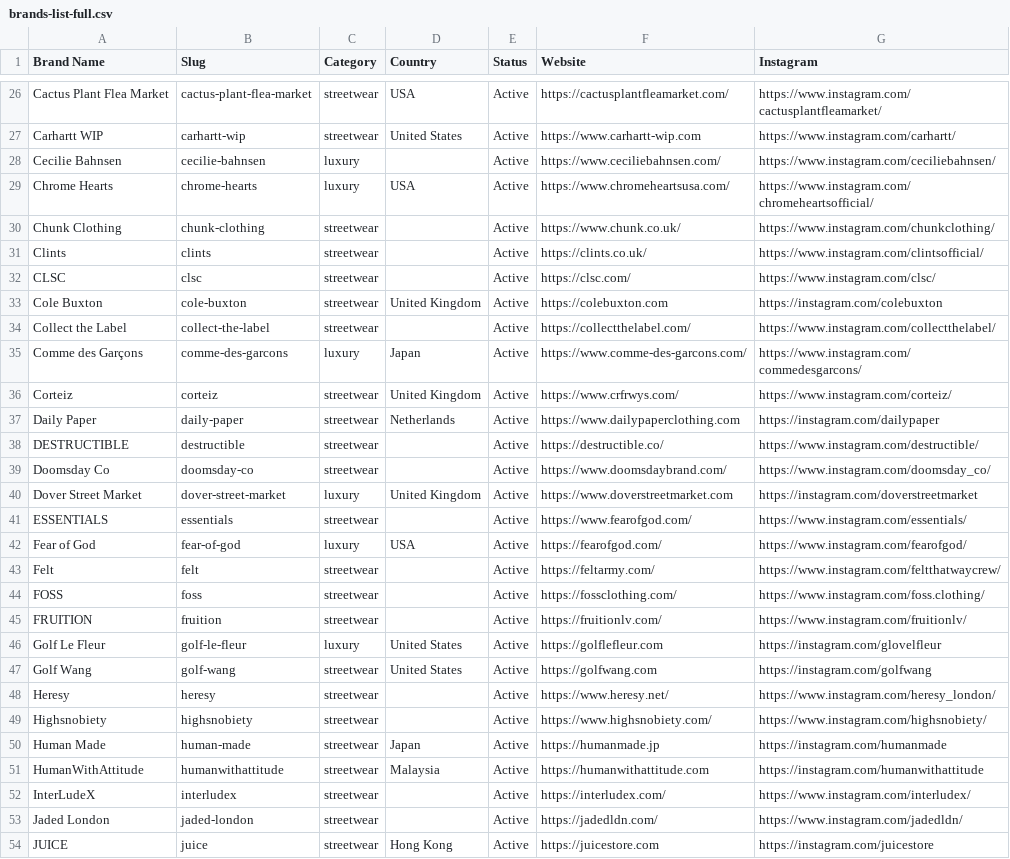
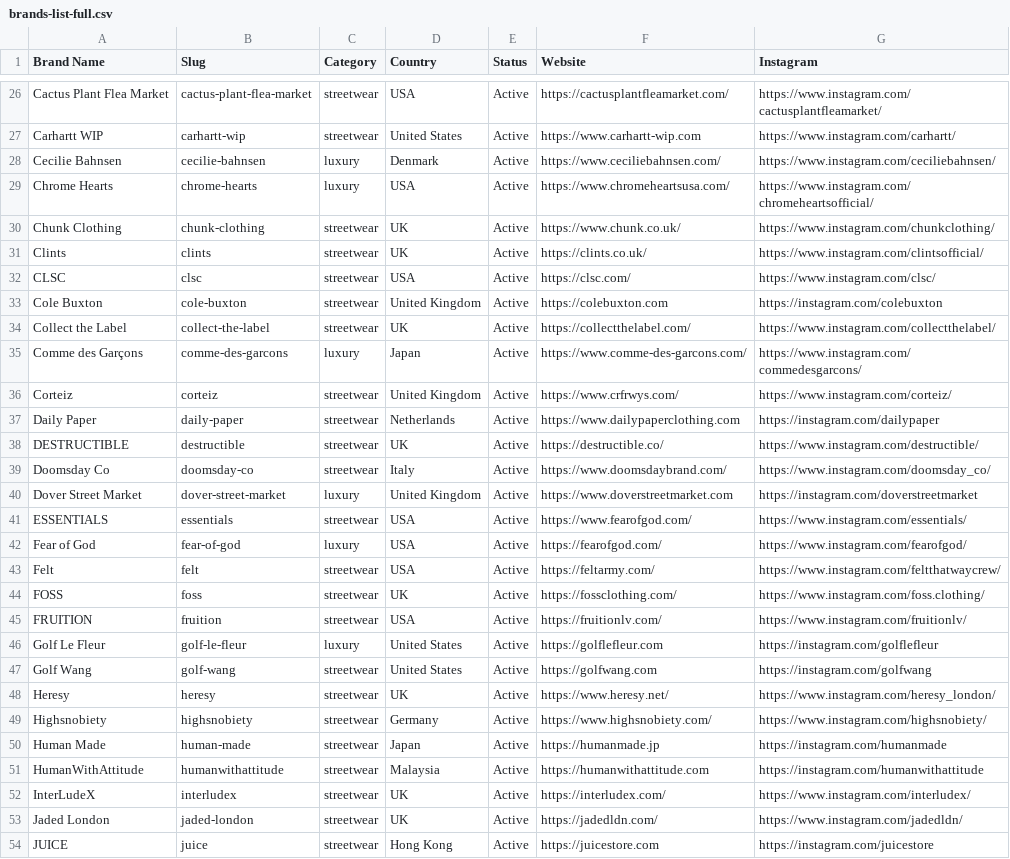
Before and after one commit to ambitionconnection-cmd/lovabuild-app-forge, a CSV file: public/brands-list-full.csv, drawn as a sheet; only a part is shown, gaps mark what is left out; the diff covers the shown part only.

```diff
--- a/public/brands-list-full.csv
+++ b/public/brands-list-full.csv
@@ -27,9 +27,9 @@ Cactus Plant Flea Market,cactus-plant-flea-market,streetwear,USA,Active,https://
 Carhartt WIP,carhartt-wip,streetwear,United States,Active,https://www.carhartt-wip.com,https://www.instagram.com/carhartt/
-Cecilie Bahnsen,cecilie-bahnsen,luxury,,Active,https://www.ceciliebahnsen.com/,https://www.instagram.com/ceciliebahnsen/
+Cecilie Bahnsen,cecilie-bahnsen,luxury,Denmark,Active,https://www.ceciliebahnsen.com/,https://www.instagram.com/ceciliebahnsen/
 Chrome Hearts,chrome-hearts,luxury,USA,Active,https://www.chromeheartsusa.com/,https://www.instagram.com/chromeheartsofficial/
-Chunk Clothing,chunk-clothing,streetwear,,Active,https://www.chunk.co.uk/,https://www.instagram.com/chunkclothing/
-Clints,clints,streetwear,,Active,https://clints.co.uk/,https://www.instagram.com/clintsofficial/
-CLSC,clsc,streetwear,,Active,https://clsc.com/,https://www.instagram.com/clsc/
+Chunk Clothing,chunk-clothing,streetwear,UK,Active,https://www.chunk.co.uk/,https://www.instagram.com/chunkclothing/
+Clints,clints,streetwear,UK,Active,https://clints.co.uk/,https://www.instagram.com/clintsofficial/
+CLSC,clsc,streetwear,USA,Active,https://clsc.com/,https://www.instagram.com/clsc/
 Cole Buxton,cole-buxton,streetwear,United Kingdom,Active,https://colebuxton.com,https://instagram.com/colebuxton
-Collect the Label,collect-the-label,streetwear,,Active,https://collectthelabel.com/,https://www.instagram.com/collectthelabel/
+Collect the Label,collect-the-label,streetwear,UK,Active,https://collectthelabel.com/,https://www.instagram.com/collectthelabel/
 Comme des Garçons,comme-des-garcons,luxury,Japan,Active,https://www.comme-des-garcons.com/,https://www.instagram.com/commedesgarcons/
@@ -37,18 +37,18 @@ Corteiz,corteiz,streetwear,United Kingdom,Active,https://www.crfrwys.com/,https:
 Daily Paper,daily-paper,streetwear,Netherlands,Active,https://www.dailypaperclothing.com,https://instagram.com/dailypaper
-DESTRUCTIBLE,destructible,streetwear,,Active,https://destructible.co/,https://www.instagram.com/destructible/
-Doomsday Co,doomsday-co,streetwear,,Active,https://www.doomsdaybrand.com/,https://www.instagram.com/doomsday_co/
+DESTRUCTIBLE,destructible,streetwear,UK,Active,https://destructible.co/,https://www.instagram.com/destructible/
+Doomsday Co,doomsday-co,streetwear,Italy,Active,https://www.doomsdaybrand.com/,https://www.instagram.com/doomsday_co/
 Dover Street Market,dover-street-market,luxury,United Kingdom,Active,https://www.doverstreetmarket.com,https://instagram.com/doverstreetmarket
-ESSENTIALS,essentials,streetwear,,Active,https://www.fearofgod.com/,https://www.instagram.com/essentials/
+ESSENTIALS,essentials,streetwear,USA,Active,https://www.fearofgod.com/,https://www.instagram.com/essentials/
 Fear of God,fear-of-god,luxury,USA,Active,https://fearofgod.com/,https://www.instagram.com/fearofgod/
-Felt,felt,streetwear,,Active,https://feltarmy.com/,https://www.instagram.com/feltthatwaycrew/
-FOSS,foss,streetwear,,Active,https://fossclothing.com/,https://www.instagram.com/foss.clothing/
-FRUITION,fruition,streetwear,,Active,https://fruitionlv.com/,https://www.instagram.com/fruitionlv/
-Golf Le Fleur,golf-le-fleur,luxury,United States,Active,https://golflefleur.com,https://instagram.com/glovelfleur
+Felt,felt,streetwear,USA,Active,https://feltarmy.com/,https://www.instagram.com/feltthatwaycrew/
+FOSS,foss,streetwear,UK,Active,https://fossclothing.com/,https://www.instagram.com/foss.clothing/
+FRUITION,fruition,streetwear,USA,Active,https://fruitionlv.com/,https://www.instagram.com/fruitionlv/
+Golf Le Fleur,golf-le-fleur,luxury,United States,Active,https://golflefleur.com,https://instagram.com/golflefleur
 Golf Wang,golf-wang,streetwear,United States,Active,https://golfwang.com,https://instagram.com/golfwang
-Heresy,heresy,streetwear,,Active,https://www.heresy.net/,https://www.instagram.com/heresy_london/
-Highsnobiety,highsnobiety,streetwear,,Active,https://www.highsnobiety.com/,https://www.instagram.com/highsnobiety/
+Heresy,heresy,streetwear,UK,Active,https://www.heresy.net/,https://www.instagram.com/heresy_london/
+Highsnobiety,highsnobiety,streetwear,Germany,Active,https://www.highsnobiety.com/,https://www.instagram.com/highsnobiety/
 Human Made,human-made,streetwear,Japan,Active,https://humanmade.jp,https://instagram.com/humanmade
 HumanWithAttitude,humanwithattitude,streetwear,Malaysia,Active,https://humanwithattitude.com,https://instagram.com/humanwithattitude
-InterLudeX,interludex,streetwear,,Active,https://interludex.com/,https://www.instagram.com/interludex/
-Jaded London,jaded-london,streetwear,,Active,https://jadedldn.com/,https://www.instagram.com/jadedldn/
+InterLudeX,interludex,streetwear,UK,Active,https://interludex.com/,https://www.instagram.com/interludex/
+Jaded London,jaded-london,streetwear,UK,Active,https://jadedldn.com/,https://www.instagram.com/jadedldn/
 JUICE,juice,streetwear,Hong Kong,Active,https://juicestore.com,https://instagram.com/juicestore
```
Also changed, not shown: 29 edited cells elsewhere in this file.
